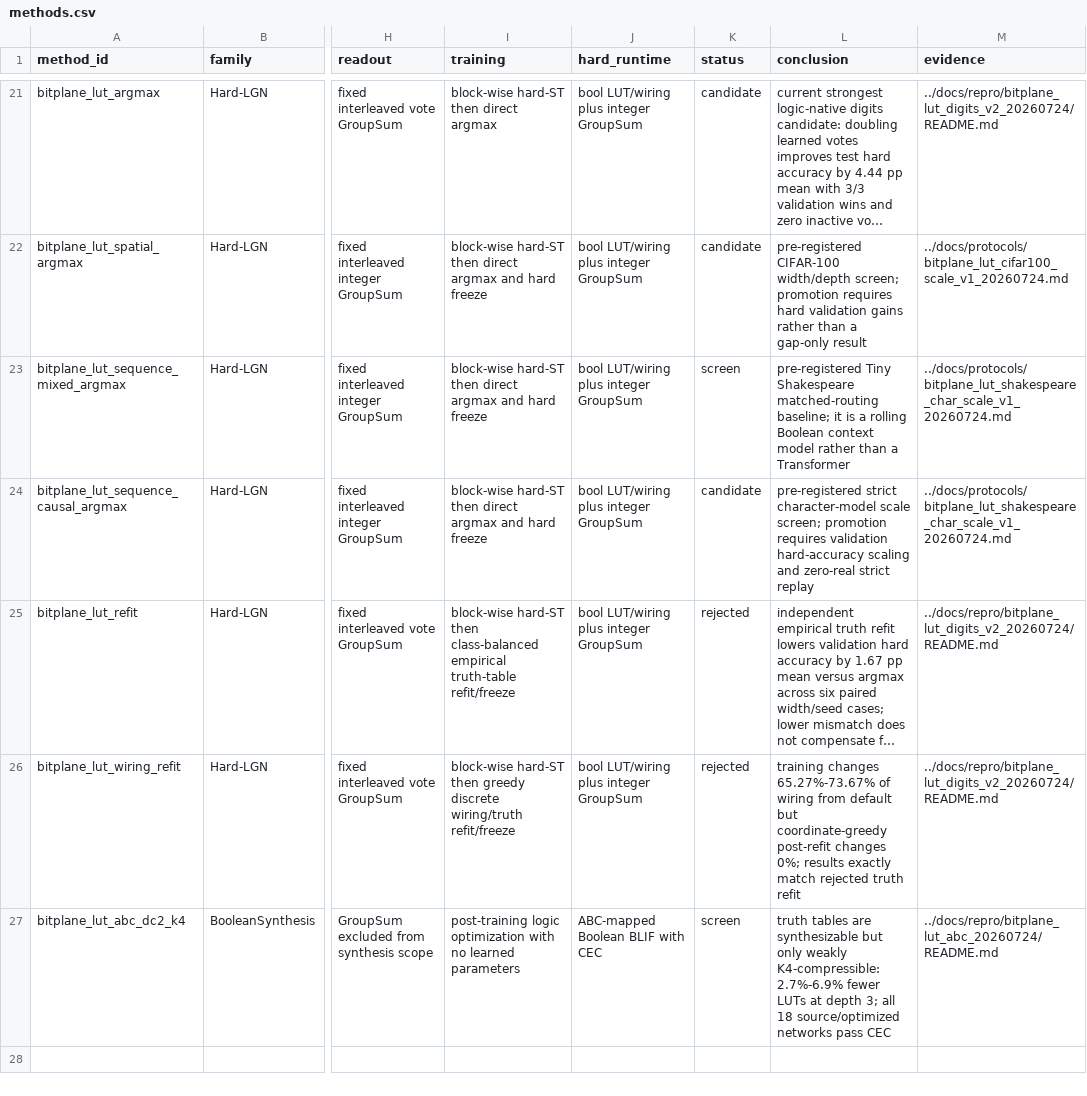
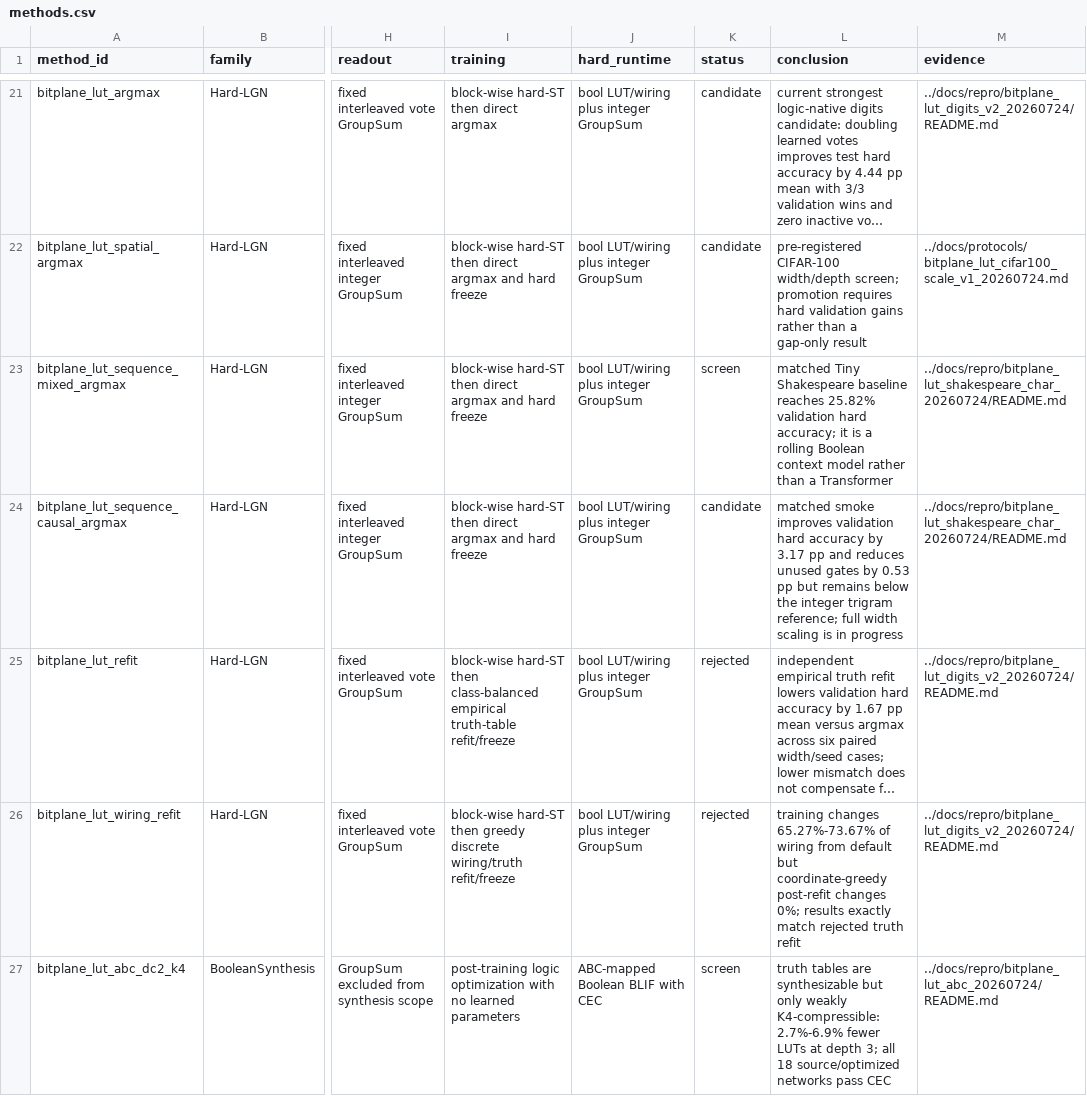
Before and after one commit to chaochao825/learnable_logic, a CSV file: research_registry/methods.csv, drawn as a sheet; only a part is shown, gaps mark what is left out; long unchanged cells end in …; the diff names each change by its address in the sheet, - before the commit and + after, or states it on an @@ line.

```diff
--- a/research_registry/methods.csv
+++ b/research_registry/methods.csv
-L23 (conclusion): pre-registered Tiny Shakespeare matched-routing baseline; it is…
+L23 (conclusion): matched Tiny Shakespeare baseline reaches 25.82% validation hard accuracy; it is…
-M23:M24 (evidence): ../docs/protocols/bitplane_lut_shakespeare_char_scale_v1_20260724.md
+M23:M24 (evidence): ../docs/repro/bitplane_lut_shakespeare_char_20260724/README.md
-L24 (conclusion): pre-registered strict character-model scale screen; promotion requires validation hard-accuracy scaling and zero-real strict replay
+L24 (conclusion): matched smoke improves validation hard accuracy by 3.17 pp and reduces unused gates by 0.53 pp but remains below the integer trigram reference; full width scaling is in progress
```
Also changed, not shown: research_registry/capacity.csv, research_registry/results.csv, 24 other files.
